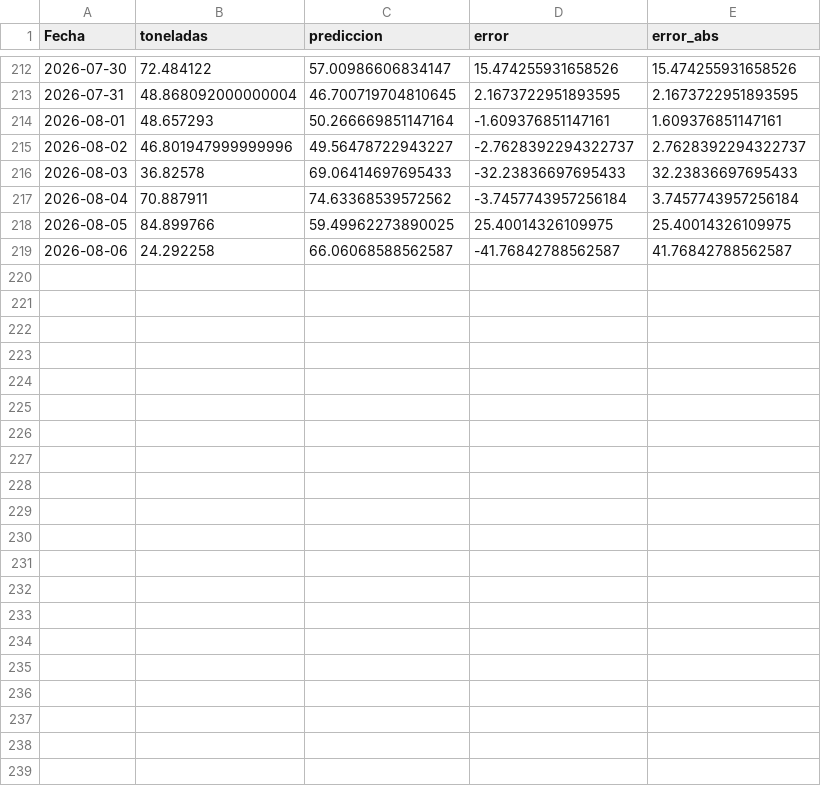
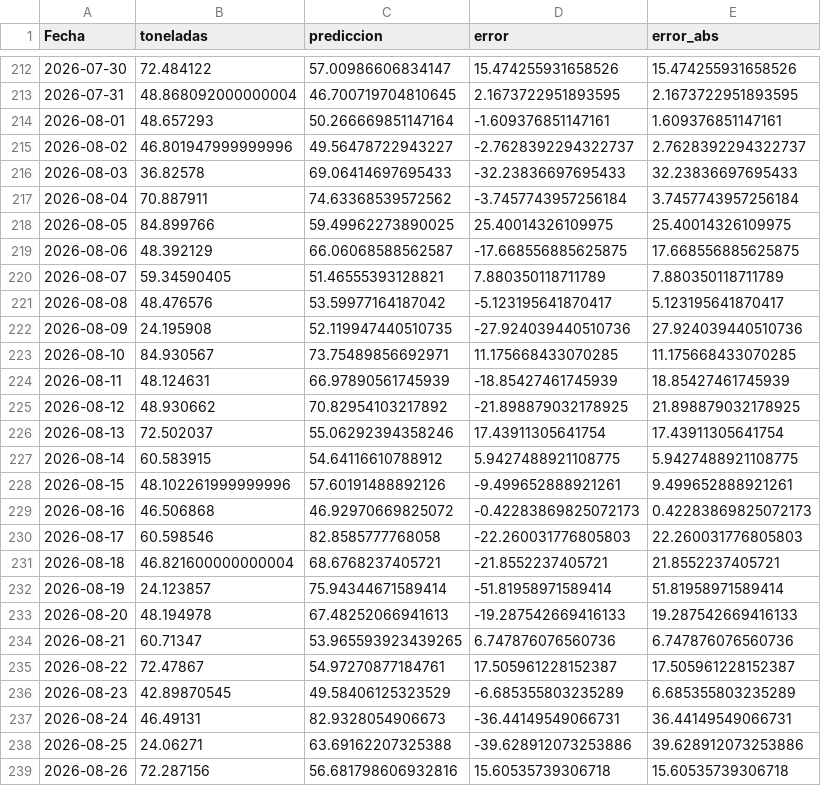
Before and after one commit to marcossanfelipeglez/forecast-canarias-dashboard, a CSV file: outputs/predicciones_validacion_2026_final.csv, drawn as a sheet; only a part is shown, gaps mark what is left out.

```diff
--- a/outputs/predicciones_validacion_2026_final.csv
+++ b/outputs/predicciones_validacion_2026_final.csv
@@ -218,2 +218,22 @@ Fecha,toneladas,prediccion,error,error_abs
 2026-08-05,84.899766,59.49962273890025,25.40014326109975,25.40014326109975
-2026-08-06,24.292258,66.06068588562587,-41.76842788562587,41.76842788562587
+2026-08-06,48.392129,66.06068588562587,-17.668556885625875,17.668556885625875
+2026-08-07,59.34590405,51.46555393128821,7.880350118711789,7.880350118711789
+2026-08-08,48.476576,53.59977164187042,-5.123195641870417,5.123195641870417
+2026-08-09,24.195908,52.119947440510735,-27.924039440510736,27.924039440510736
+2026-08-10,84.930567,73.75489856692971,11.175668433070285,11.175668433070285
+2026-08-11,48.124631,66.97890561745939,-18.85427461745939,18.85427461745939
+2026-08-12,48.930662,70.82954103217892,-21.898879032178925,21.898879032178925
+2026-08-13,72.502037,55.06292394358246,17.43911305641754,17.43911305641754
+2026-08-14,60.583915,54.64116610788912,5.9427488921108775,5.9427488921108775
+2026-08-15,48.102261999999996,57.60191488892126,-9.499652888921261,9.499652888921261
+2026-08-16,46.506868,46.92970669825072,-0.42283869825072173,0.42283869825072173
+2026-08-17,60.598546,82.8585777768058,-22.260031776805803,22.260031776805803
+2026-08-18,46.821600000000004,68.6768237405721,-21.8552237405721,21.8552237405721
+2026-08-19,24.123857,75.94344671589414,-51.81958971589414,51.81958971589414
+2026-08-20,48.194978,67.48252066941613,-19.287542669416133,19.287542669416133
+2026-08-21,60.71347,53.965593923439265,6.747876076560736,6.747876076560736
+2026-08-22,72.47867,54.97270877184761,17.505961228152387,17.505961228152387
+2026-08-23,42.89870545,49.58406125323529,-6.685355803235289,6.685355803235289
+2026-08-24,46.49131,82.9328054906673,-36.44149549066731,36.44149549066731
+2026-08-25,24.06271,63.69162207325388,-39.628912073253886,39.628912073253886
+2026-08-26,72.287156,56.681798606932816,15.60535739306718,15.60535739306718
```
Also changed, not shown: outputs/dataset_modelo_forecast_final.csv, outputs/forecast_inicial_2026-08.csv, 5 other files.
